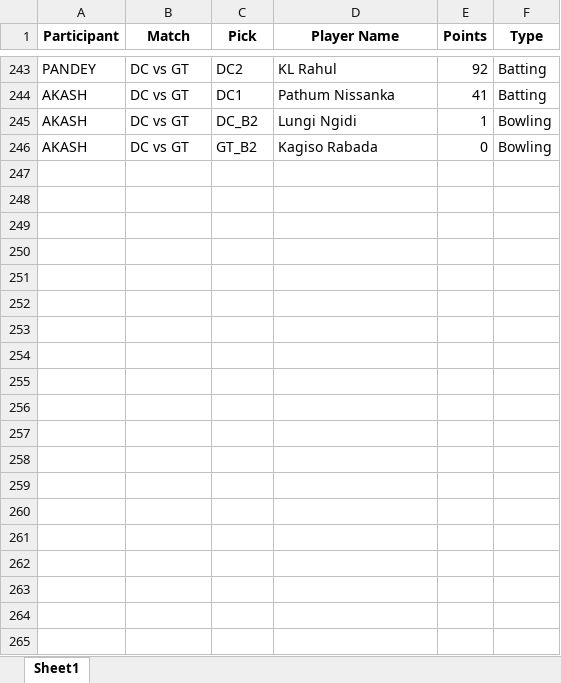
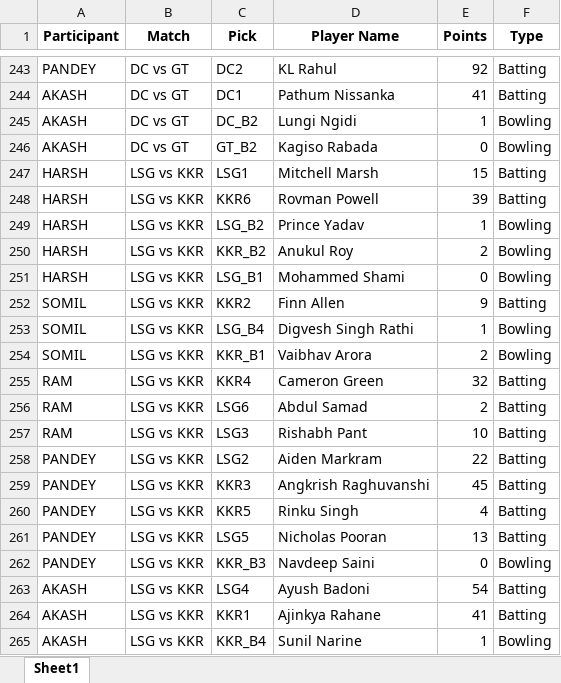
Before and after one commit to Kothariakash/ipl-party-dashboard, an Excel workbook: detailed_output.xlsx, sheet Sheet1, drawn as a sheet; only a part is shown, gaps mark what is left out; values as stored, in another font and other column widths than the file's, no borders; the diff covers the shown part only; the diff names each change by its address in the sheet, - before the commit and + after, or states it on an @@ line.

```diff
--- a/detailed_output.xlsx (sheet Sheet1)
+++ b/detailed_output.xlsx (sheet Sheet1)
+row 247: HARSH | LSG vs KKR | LSG1 | Mitchell Marsh | 15 | Batting
+row 248: HARSH | LSG vs KKR | KKR6 | Rovman Powell | 39 | Batting
+row 249: HARSH | LSG vs KKR | LSG_B2 | Prince Yadav | 1 | Bowling
+row 250: HARSH | LSG vs KKR | KKR_B2 | Anukul Roy | 2 | Bowling
+row 251: HARSH | LSG vs KKR | LSG_B1 | Mohammed Shami | 0 | Bowling
+row 252: SOMIL | LSG vs KKR | KKR2 | Finn Allen | 9 | Batting
+row 253: SOMIL | LSG vs KKR | LSG_B4 | Digvesh Singh Rathi | 1 | Bowling
+row 254: SOMIL | LSG vs KKR | KKR_B1 | Vaibhav Arora | 2 | Bowling
+row 255: RAM | LSG vs KKR | KKR4 | Cameron Green | 32 | Batting
+row 256: RAM | LSG vs KKR | LSG6 | Abdul Samad | 2 | Batting
+row 257: RAM | LSG vs KKR | LSG3 | Rishabh Pant | 10 | Batting
+row 258: PANDEY | LSG vs KKR | LSG2 | Aiden Markram | 22 | Batting
+row 259: PANDEY | LSG vs KKR | KKR3 | Angkrish Raghuvanshi | 45 | Batting
+row 260: PANDEY | LSG vs KKR | KKR5 | Rinku Singh | 4 | Batting
+row 261: PANDEY | LSG vs KKR | LSG5 | Nicholas Pooran | 13 | Batting
+row 262: PANDEY | LSG vs KKR | KKR_B3 | Navdeep Saini | 0 | Bowling
+row 263: AKASH | LSG vs KKR | LSG4 | Ayush Badoni | 54 | Batting
+row 264: AKASH | LSG vs KKR | KKR1 | Ajinkya Rahane | 41 | Batting
+row 265: AKASH | LSG vs KKR | KKR_B4 | Sunil Narine | 1 | Bowling
```
Also changed, not shown: 55 added rows elsewhere in this sheet, final_output.xlsx, 1 other file.
